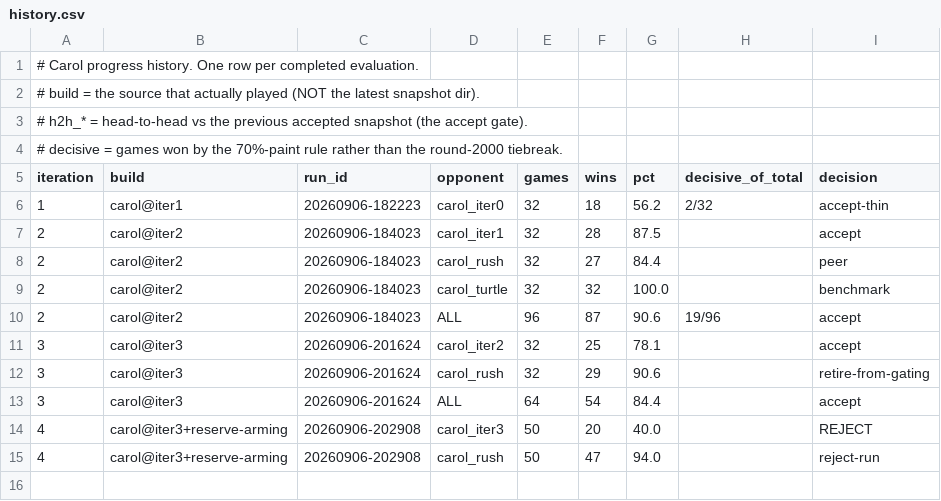
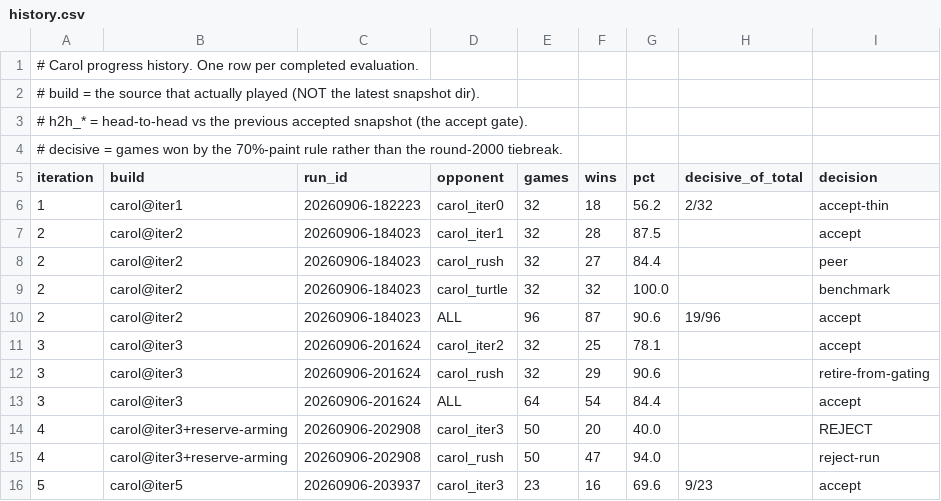
Before and after one commit to terryvanbelle/battlecode25-vibe, a CSV file: agents/carol/history.csv, drawn as a sheet; the diff names each change by its address in the sheet, - before the commit and + after, or states it on an @@ line.

```diff
--- a/agents/carol/history.csv
+++ b/agents/carol/history.csv
+row 16: 5 | carol@iter5 | 20260906-203937 | carol_iter3 | 23 | 16 | 69.6 | 9/23 | accept
```
Also changed, not shown: 4 other files.
